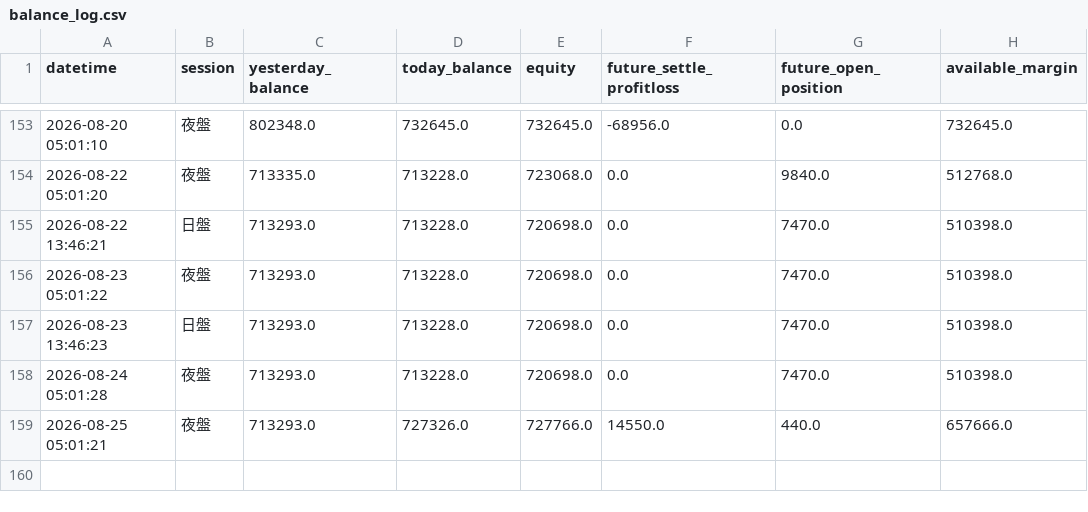
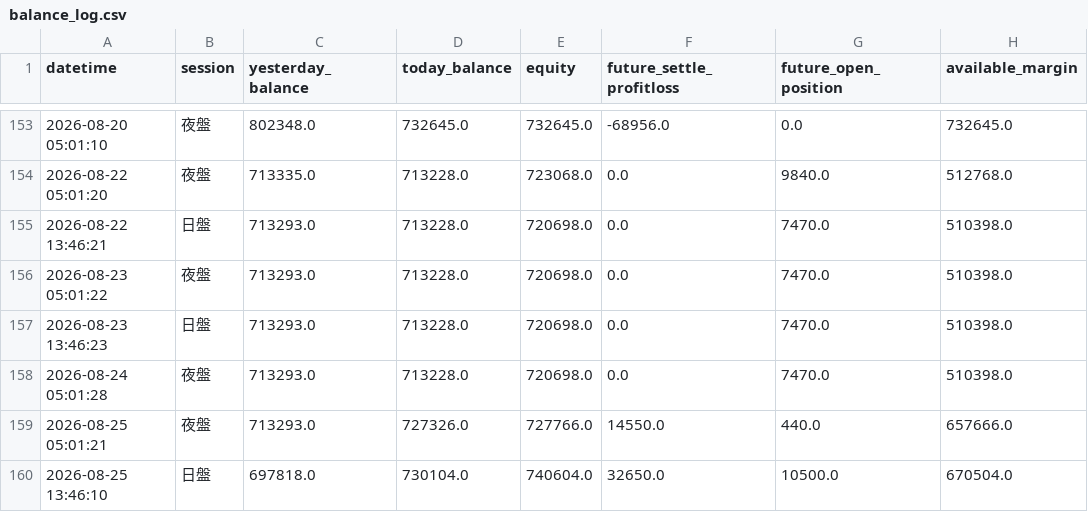
Before and after one commit to KevinYang515/trading-dashboard, a CSV file: logs/balance_log.csv, drawn as a sheet; only a part is shown, gaps mark what is left out; the diff names each change by its address in the sheet, - before the commit and + after, or states it on an @@ line.

Commit message:
balance: 2026-08-25 13:46:11

```diff
--- a/logs/balance_log.csv
+++ b/logs/balance_log.csv
+row 160: 2026-08-25 13:46:10 | 日盤 | 697818.0 | 730104.0 | 740604.0 | 32650.0 | 10500.0 | 670504.0
```
